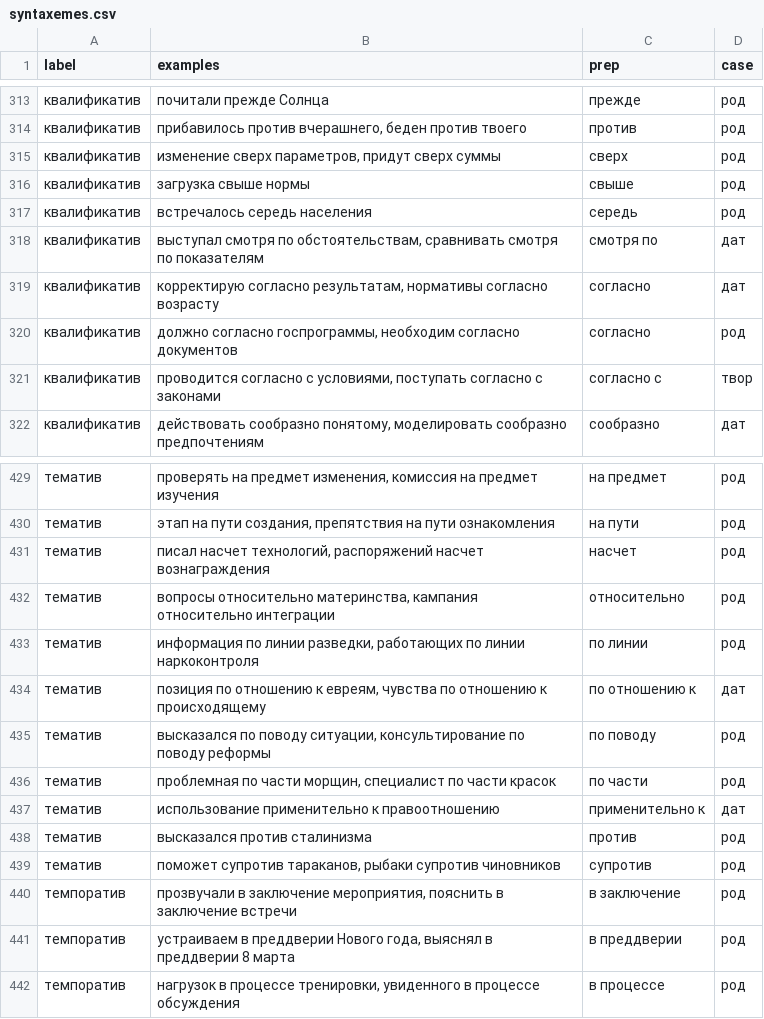
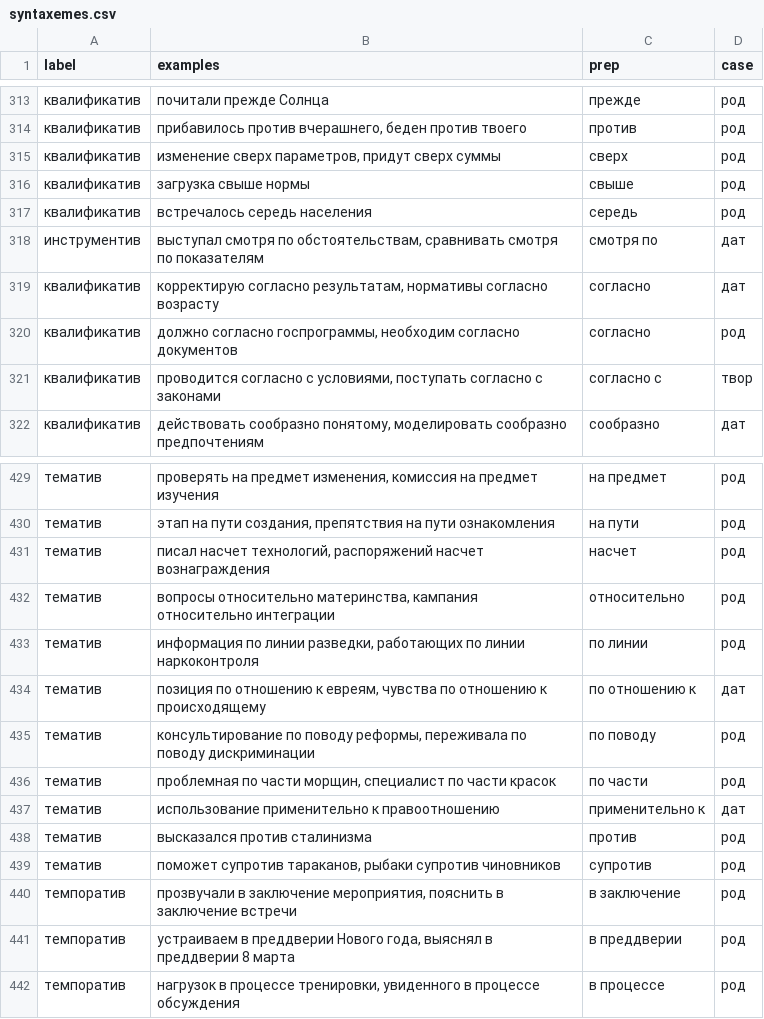
Before and after one commit to seeyagee/prepapp, a CSV file: static/syntaxemes.csv, drawn as a sheet; only a part is shown, gaps mark what is left out; the diff covers the shown part only.

```diff
--- a/static/syntaxemes.csv
+++ b/static/syntaxemes.csv
@@ -317,3 +317,3 @@ label,examples,prep,case
 квалификатив,встречалось середь населения,середь,род
-квалификатив,"выступал смотря по обстоятельствам, сравнивать смотря по показателям",смотря по,дат
+инструментив,"выступал смотря по обстоятельствам, сравнивать смотря по показателям",смотря по,дат
 квалификатив,"корректирую согласно результатам, нормативы согласно возрасту",согласно,дат
@@ -434,3 +434,3 @@ label,examples,prep,case
 тематив,"позиция по отношению к евреям, чувства по отношению к происходящему",по отношению к,дат
-тематив,"высказался по поводу ситуации, консультирование по поводу реформы",по поводу,род
+тематив,"консультирование по поводу реформы, переживала по поводу дискриминации",по поводу,род
 тематив,"проблемная по части морщин, специалист по части красок",по части,род
```
Also changed, not shown: 10 edited cells elsewhere in this file.
